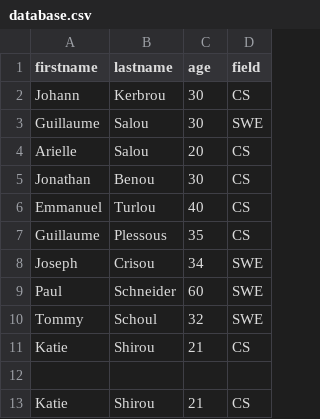
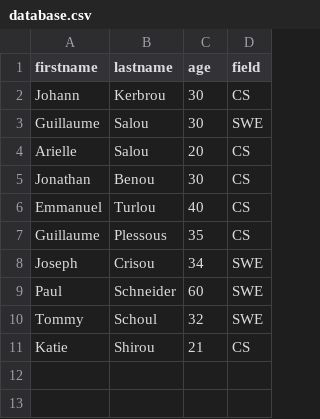
Before and after one commit to 0x3mr/alx-backend-javascript, a CSV file: 0x05-Node_JS_basic/database.csv, drawn as a sheet; the diff names each change by its address in the sheet, - before the commit and + after, or states it on an @@ line.

```diff
--- a/0x05-Node_JS_basic/database.csv
+++ b/0x05-Node_JS_basic/database.csv
-row 12: (empty)
-row 13: Katie | Shirou | 21 | CS
```
Also changed, not shown: 2 other files.
